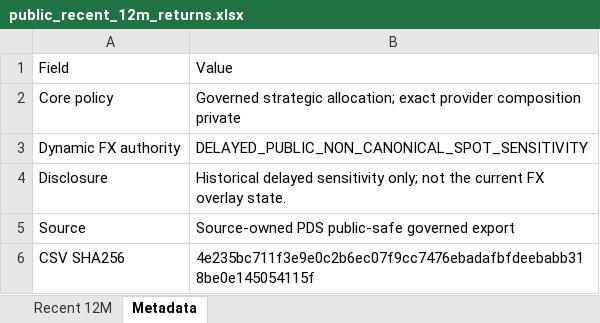
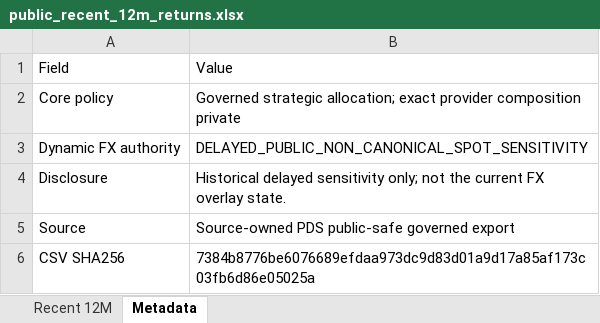
Before and after one commit to slackquant80/slackquant-research, an Excel workbook: public/data/systems/pds/public_recent_12m_returns.xlsx, sheet Metadata, drawn as a sheet; values as stored, in another font and other column widths than the file's, no borders; the diff names each change by its address in the sheet, - before the commit and + after, or states it on an @@ line.

```diff
--- a/public/data/systems/pds/public_recent_12m_returns.xlsx (sheet Metadata)
+++ b/public/data/systems/pds/public_recent_12m_returns.xlsx (sheet Metadata)
-B6: 4e235bc711f3e9e0c2b6ec07f9cc7476ebadafbfdeebabb318be0e145054115f
+B6: 7384b8776be6076689efdaa973dc9d83d01a9d17a85af173c03fb6d86e05025a
```
Also changed, not shown: public/assets/systems/pds/PDS_Portfolio_History_Current_Definition.xlsx, 16 other files.
